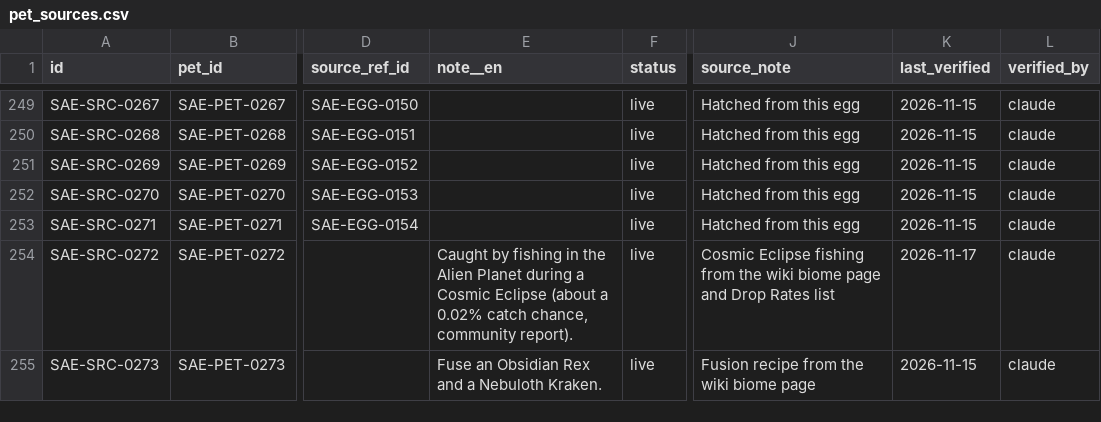
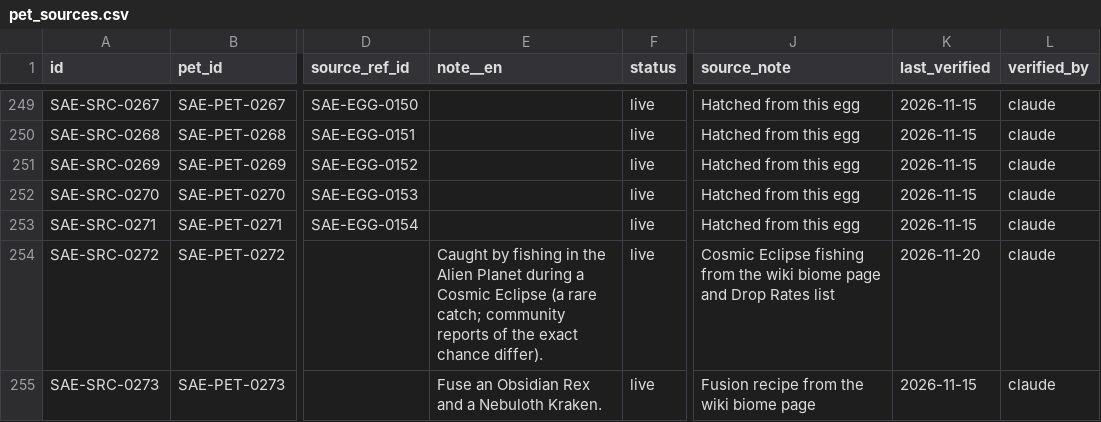
Before and after one commit to 6977980-hash/updateotter, a CSV file: data/sae/pet_sources.csv, drawn as a sheet; only a part is shown, gaps mark what is left out; the diff names each change by its address in the sheet, - before the commit and + after, or states it on an @@ line.

```diff
--- a/data/sae/pet_sources.csv
+++ b/data/sae/pet_sources.csv
-E254 (note__en): …Cosmic Eclipse (about a 0.02% catch chance, community report).
+E254 (note__en): …Cosmic Eclipse (a rare catch; community reports of the exact chance differ).
-K254 (last_verified): 2026-11-17
+K254 (last_verified): 2026-11-20
```
